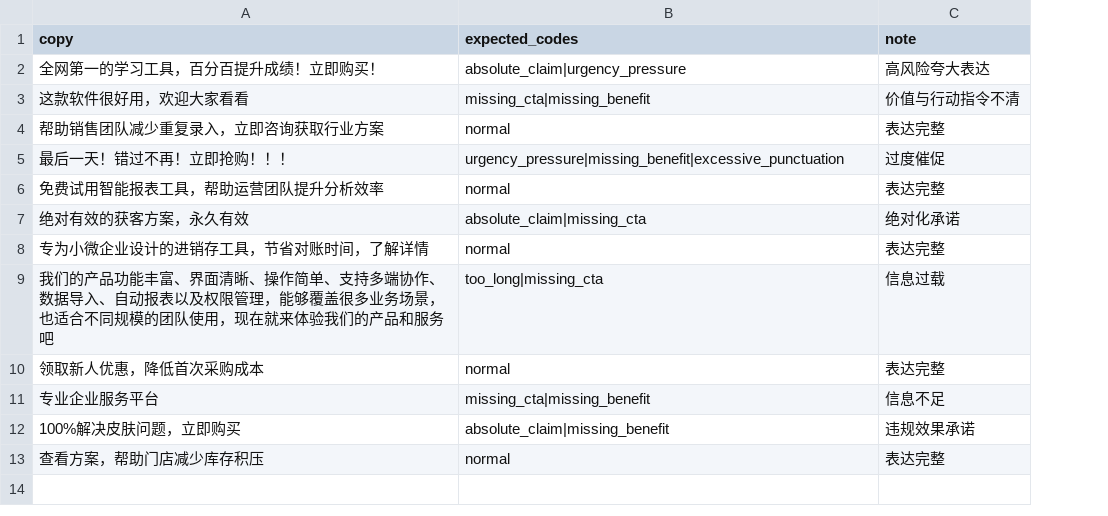
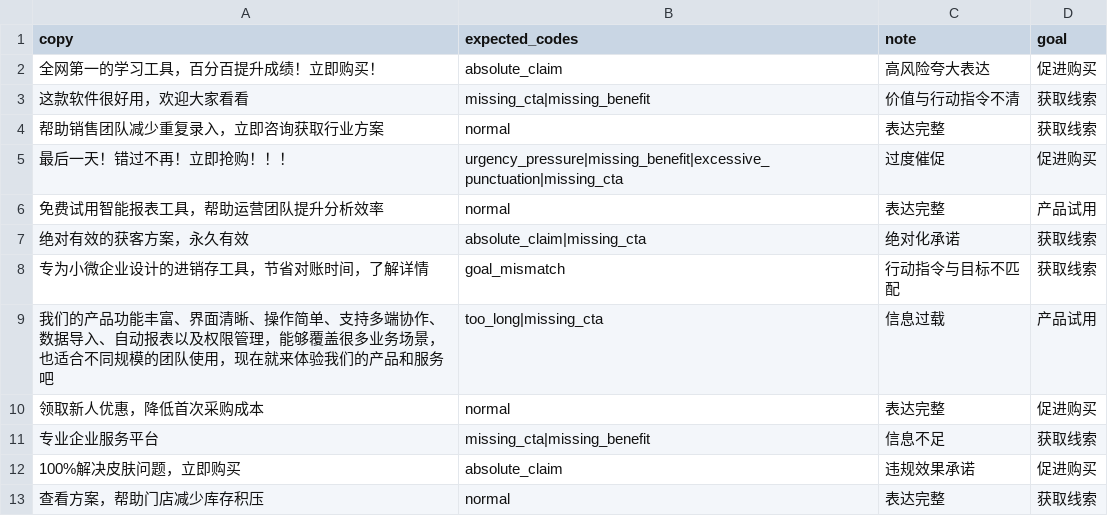
Before and after one commit to QueShiWuLioa/ad-copy-review-agent, a CSV file: data/evaluation_cases.csv, drawn as a sheet; the diff names each change by its address in the sheet, - before the commit and + after, or states it on an @@ line.

```diff
--- a/data/evaluation_cases.csv
+++ b/data/evaluation_cases.csv
+column D (goal), rows 2-13: 促进购买 | 获取线索 | 获取线索 | 促进购买 | 产品试用 | 获取线索 | 获取线索 | 产品试用 | 促进购买 | 获取线索 | 促进购买 | 获取线索
-B2 (expected_codes): absolute_claim|urgency_pressure
+B2 (expected_codes): absolute_claim
-B5 (expected_codes): urgency_pressure|missing_benefit|excessive_punctuation
+B5 (expected_codes): urgency_pressure|missing_benefit|excessive_punctuation|missing_cta
-B8 (expected_codes): normal
+B8 (expected_codes): goal_mismatch
-C8 (note): 表达完整
+C8 (note): 行动指令与目标不匹配
-B12 (expected_codes): absolute_claim|missing_benefit
+B12 (expected_codes): absolute_claim
```
Also changed, not shown: data/evaluation_results.csv, 8 other files.
